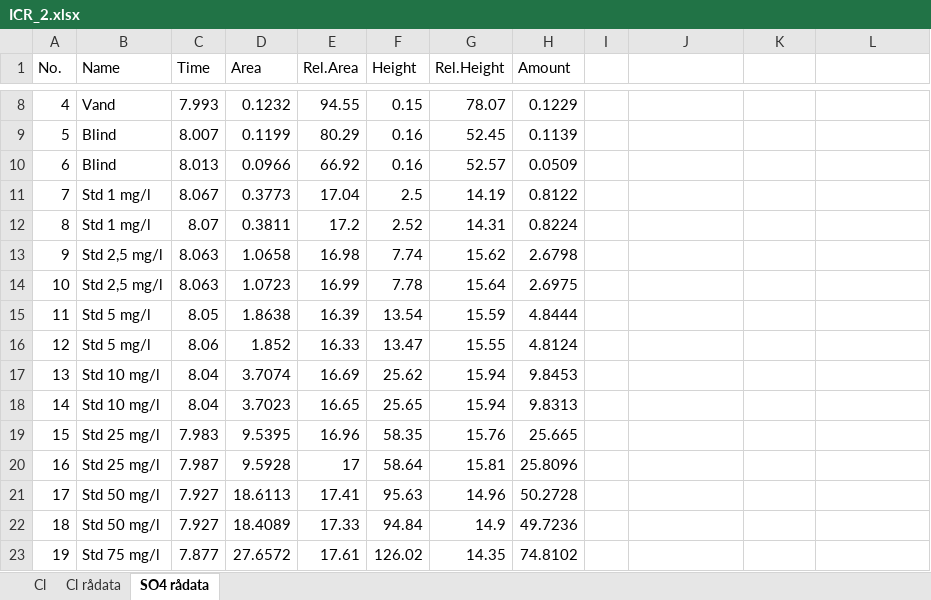
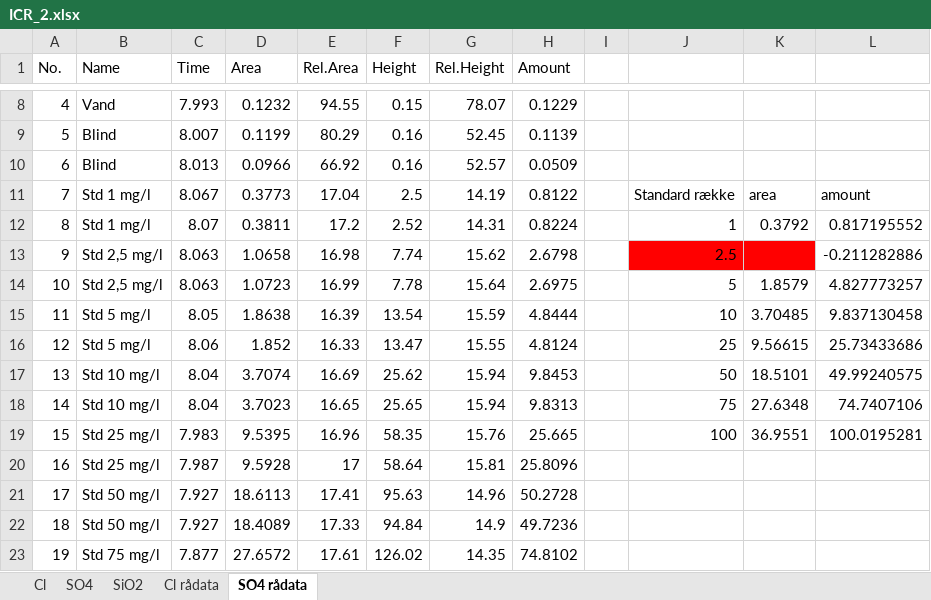
Before and after one commit to Steffen-Lykke/Speciale, an Excel workbook: data/ICR/ICR_2.xlsx, sheet SO4 rådata, drawn as a sheet; only a part is shown, gaps mark what is left out; values as stored, in another font and other column widths than the file's, no borders; charts and pictures not drawn; the diff names each change by its address in the sheet, - before the commit and + after, or states it on an @@ line.

```diff
--- a/data/ICR/ICR_2.xlsx (sheet SO4 rådata)
+++ b/data/ICR/ICR_2.xlsx (sheet SO4 rådata)
+sheet tab: SO4
+sheet tab: SiO2
-J11: (empty)
+J11: Standard række
-K11: (empty)
+K11: area
-L11: (empty)
+L11: amount
-J12: (empty)
+J12: 1
-K12: (empty)
+K12: 0.3792
-L12: (empty)
+L12: 0.817195552
-J13: (empty)
+J13: 2.5
-J13:K13 fill: none
+J13:K13 fill: #FF0000
-L13: (empty)
+L13: -0.211282886
-J14: (empty)
+J14: 5
-K14: (empty)
+K14: 1.8579
-L14: (empty)
+L14: 4.827773257
-J15: (empty)
+J15: 10
-K15: (empty)
+K15: 3.70485
-L15: (empty)
+L15: 9.837130458
-J16: (empty)
+J16: 25
-K16: (empty)
+K16: 9.56615
-L16: (empty)
+L16: 25.73433686
-J17: (empty)
+J17: 50
-K17: (empty)
+K17: 18.5101
-L17: (empty)
+L17: 49.99240575
-J18: (empty)
+J18: 75
-K18: (empty)
+K18: 27.6348
-L18: (empty)
+L18: 74.7407106
-J19: (empty)
+J19: 100
-K19: (empty)
+K19: 36.9551
-L19: (empty)
+L19: 100.0195281
```
Also changed, not shown: sheet Cl rådata, sheet Cl, formulas that keep their value, charts or pictures, data/ICR/ICR_2_samlet.xlsx, data/ICR/IC_data_ICR_udvalgtdata_igen.xlsx, 4 other files.
